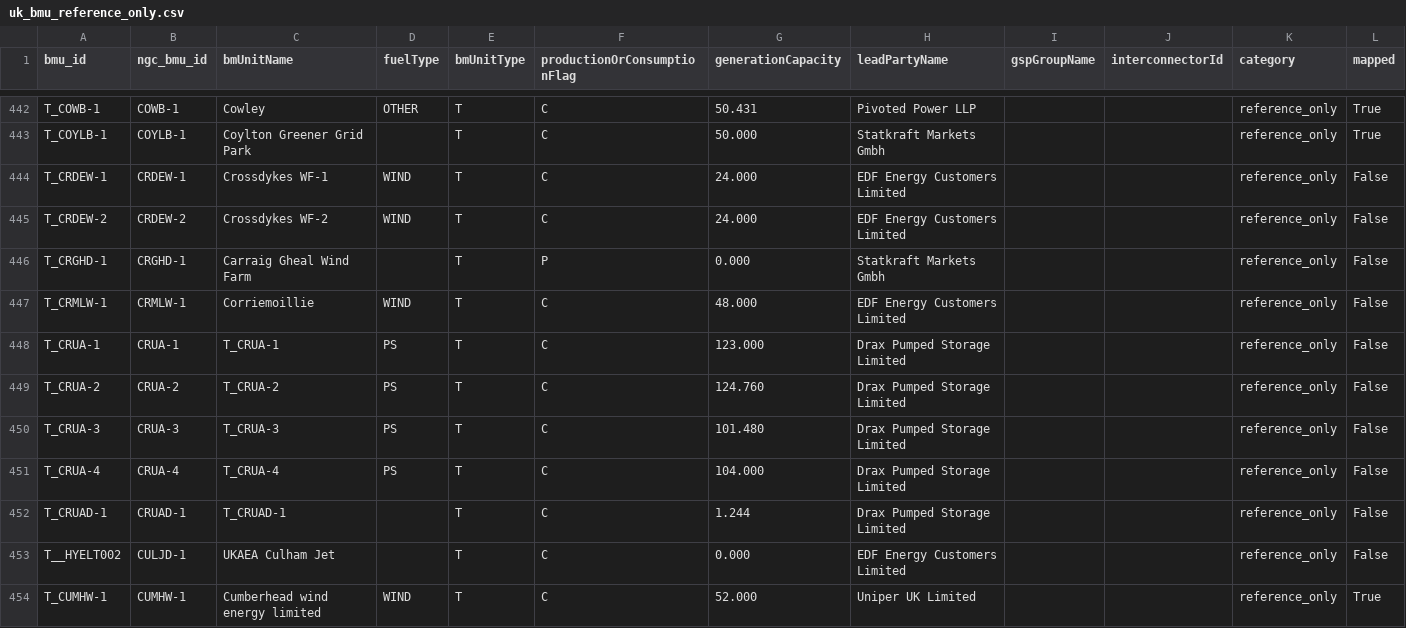
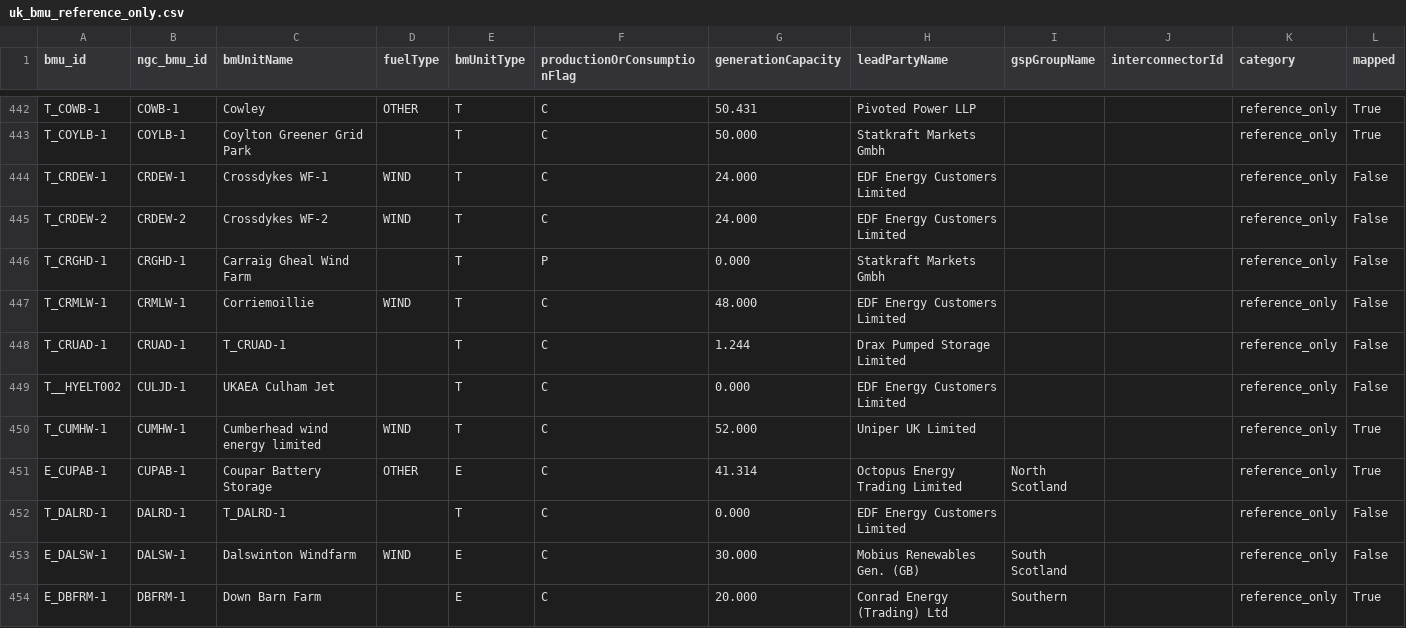
Before and after one commit to PatrickAvis/grid2poster, a CSV file: data/reference/uk_bmu_reference_only.csv, drawn as a sheet; only a part is shown, gaps mark what is left out; the shorter side is filled out with more unchanged rows; the diff names each change by its address in the sheet, - before the commit and + after, or states it on an @@ line.

```diff
--- a/data/reference/uk_bmu_reference_only.csv
+++ b/data/reference/uk_bmu_reference_only.csv
-row 448: T_CRUA-1 | CRUA-1 | T_CRUA-1 | PS | T | C | 123.000 | Drax Pumped Storage Limited |  |  | reference_only | False
-row 449: T_CRUA-2 | CRUA-2 | T_CRUA-2 | PS | T | C | 124.760 | Drax Pumped Storage Limited |  |  | reference_only | False
-row 450: T_CRUA-3 | CRUA-3 | T_CRUA-3 | PS | T | C | 101.480 | Drax Pumped Storage Limited |  |  | reference_only | False
-row 451: T_CRUA-4 | CRUA-4 | T_CRUA-4 | PS | T | C | 104.000 | Drax Pumped Storage Limited |  |  | reference_only | False
```
Also changed, not shown: data/reference/uk_plant_bmu_map.csv, 6 other files.
